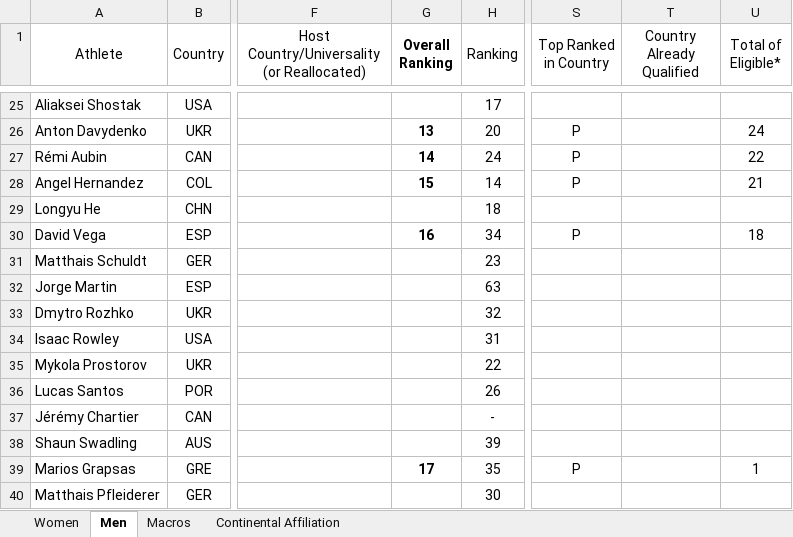
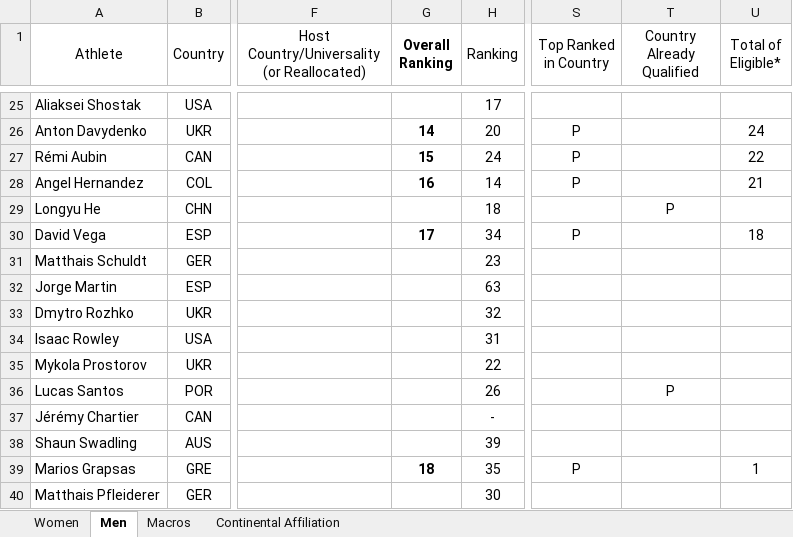
Before and after one commit to trampolinecanada/rankinglists, an Excel workbook: 2023-2024 Olympic Selection World Cup Ranking.xlsm, sheet Men, drawn as a sheet; only a part is shown, gaps mark what is left out; values as stored, in another font and other column widths than the file's, no borders; conditional formats not drawn; the diff covers the shown part only; the diff names each change by its address in the sheet, - before the commit and + after, or states it on an @@ line.

```diff
--- a/2023-2024 Olympic Selection World Cup Ranking.xlsm (sheet Men)
+++ b/2023-2024 Olympic Selection World Cup Ranking.xlsm (sheet Men)
-G26 (Overall Ranking): 13
+G26 (Overall Ranking): 14
-G27 (Overall Ranking): 14
+G27 (Overall Ranking): 15
-G28 (Overall Ranking): 15
+G28 (Overall Ranking): 16
-T29 (Country Already Qualified): (empty)
+T29 (Country Already Qualified): P
-G30 (Overall Ranking): 16
+G30 (Overall Ranking): 17
-T36 (Country Already Qualified): (empty)
+T36 (Country Already Qualified): P
-G39 (Overall Ranking): 17
+G39 (Overall Ranking): 18
```
Also changed, not shown: 4 added rows, 4 removed rows and 27 edited cells elsewhere in this sheet, sheet Women, sheet Macros, formulas that keep their value, hidden cells, 3 other files.
